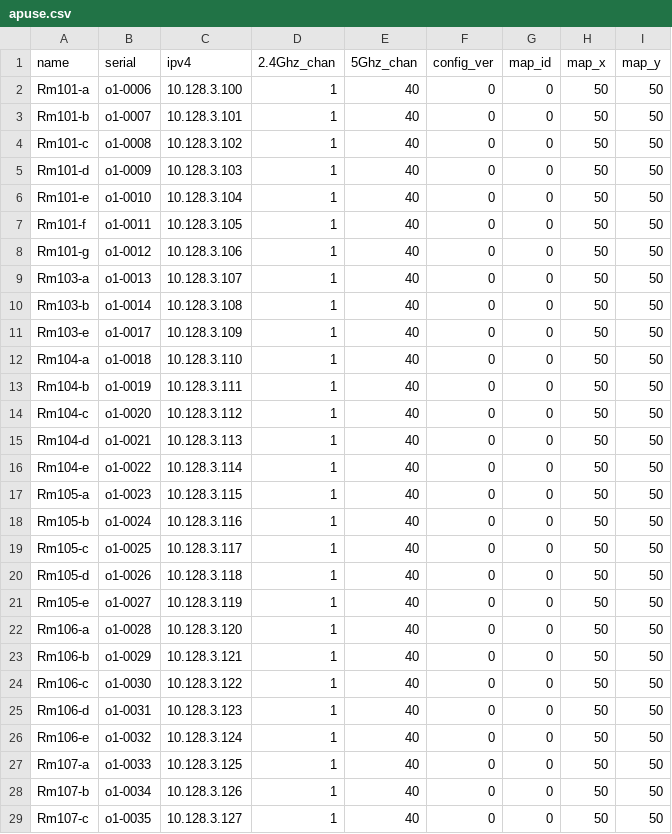
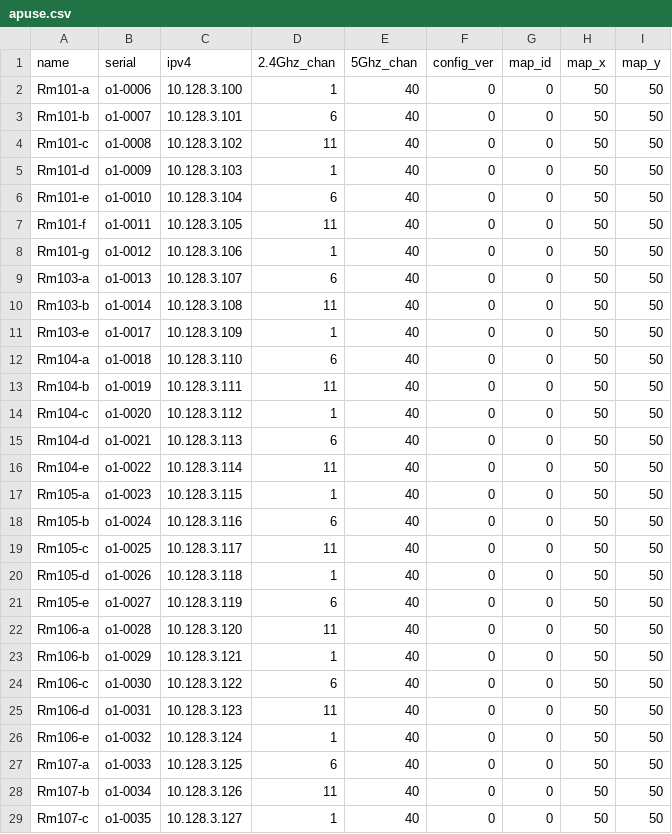
Before and after one commit to socallinuxexpo/scale-network, a CSV file: facts/aps/apuse.csv, drawn as a sheet; only a part is shown; the diff covers the shown part only.

Commit message:
facts.aps.apuse: allocate 2.4GHz channels to APs

```diff
--- a/facts/aps/apuse.csv
+++ b/facts/aps/apuse.csv
@@ -2,28 +2,28 @@ name,serial,ipv4,2.4Ghz_chan,5Ghz_chan,config_ver,map_id,map_x,map_y
 Rm101-a,o1-0006,10.128.3.100,1,40,0,0,50,50
-Rm101-b,o1-0007,10.128.3.101,1,40,0,0,50,50
-Rm101-c,o1-0008,10.128.3.102,1,40,0,0,50,50
+Rm101-b,o1-0007,10.128.3.101,6,40,0,0,50,50
+Rm101-c,o1-0008,10.128.3.102,11,40,0,0,50,50
 Rm101-d,o1-0009,10.128.3.103,1,40,0,0,50,50
-Rm101-e,o1-0010,10.128.3.104,1,40,0,0,50,50
-Rm101-f,o1-0011,10.128.3.105,1,40,0,0,50,50
+Rm101-e,o1-0010,10.128.3.104,6,40,0,0,50,50
+Rm101-f,o1-0011,10.128.3.105,11,40,0,0,50,50
 Rm101-g,o1-0012,10.128.3.106,1,40,0,0,50,50
-Rm103-a,o1-0013,10.128.3.107,1,40,0,0,50,50
-Rm103-b,o1-0014,10.128.3.108,1,40,0,0,50,50
+Rm103-a,o1-0013,10.128.3.107,6,40,0,0,50,50
+Rm103-b,o1-0014,10.128.3.108,11,40,0,0,50,50
 Rm103-e,o1-0017,10.128.3.109,1,40,0,0,50,50
-Rm104-a,o1-0018,10.128.3.110,1,40,0,0,50,50
-Rm104-b,o1-0019,10.128.3.111,1,40,0,0,50,50
+Rm104-a,o1-0018,10.128.3.110,6,40,0,0,50,50
+Rm104-b,o1-0019,10.128.3.111,11,40,0,0,50,50
 Rm104-c,o1-0020,10.128.3.112,1,40,0,0,50,50
-Rm104-d,o1-0021,10.128.3.113,1,40,0,0,50,50
-Rm104-e,o1-0022,10.128.3.114,1,40,0,0,50,50
+Rm104-d,o1-0021,10.128.3.113,6,40,0,0,50,50
+Rm104-e,o1-0022,10.128.3.114,11,40,0,0,50,50
 Rm105-a,o1-0023,10.128.3.115,1,40,0,0,50,50
-Rm105-b,o1-0024,10.128.3.116,1,40,0,0,50,50
-Rm105-c,o1-0025,10.128.3.117,1,40,0,0,50,50
+Rm105-b,o1-0024,10.128.3.116,6,40,0,0,50,50
+Rm105-c,o1-0025,10.128.3.117,11,40,0,0,50,50
 Rm105-d,o1-0026,10.128.3.118,1,40,0,0,50,50
-Rm105-e,o1-0027,10.128.3.119,1,40,0,0,50,50
-Rm106-a,o1-0028,10.128.3.120,1,40,0,0,50,50
+Rm105-e,o1-0027,10.128.3.119,6,40,0,0,50,50
+Rm106-a,o1-0028,10.128.3.120,11,40,0,0,50,50
 Rm106-b,o1-0029,10.128.3.121,1,40,0,0,50,50
-Rm106-c,o1-0030,10.128.3.122,1,40,0,0,50,50
-Rm106-d,o1-0031,10.128.3.123,1,40,0,0,50,50
+Rm106-c,o1-0030,10.128.3.122,6,40,0,0,50,50
+Rm106-d,o1-0031,10.128.3.123,11,40,0,0,50,50
 Rm106-e,o1-0032,10.128.3.124,1,40,0,0,50,50
-Rm107-a,o1-0033,10.128.3.125,1,40,0,0,50,50
-Rm107-b,o1-0034,10.128.3.126,1,40,0,0,50,50
+Rm107-a,o1-0033,10.128.3.125,6,40,0,0,50,50
+Rm107-b,o1-0034,10.128.3.126,11,40,0,0,50,50
 Rm107-c,o1-0035,10.128.3.127,1,40,0,0,50,50
```
Also changed, not shown: 66 edited cells elsewhere in this file.
